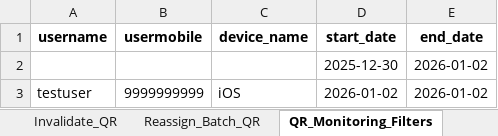
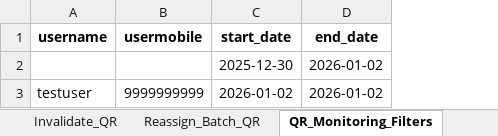
Before and after one commit to AadhiranM/automation, an Excel workbook: mf_products_data.xlsx, sheet QR_Monitoring_Filters, drawn as a sheet; values as stored, in another font and other column widths than the file's, no borders; the diff names each change by its address in the sheet, - before the commit and + after, or states it on an @@ line.

```diff
--- a/mf_products_data.xlsx (sheet QR_Monitoring_Filters)
+++ b/mf_products_data.xlsx (sheet QR_Monitoring_Filters)
-column C (device_name), row 3: iOS
```
Also changed, not shown: sheet QR_Monitoring_export_Bulk_ID, sheet QR_Monitoring_export_ID_based, other sheet tabs, 29 other files.
